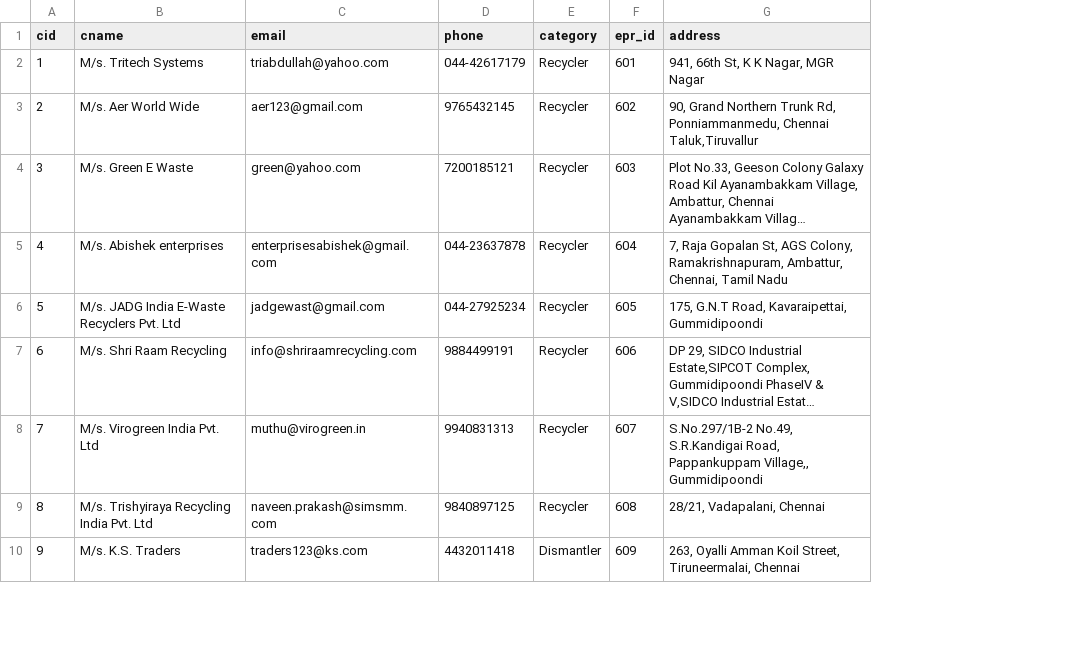
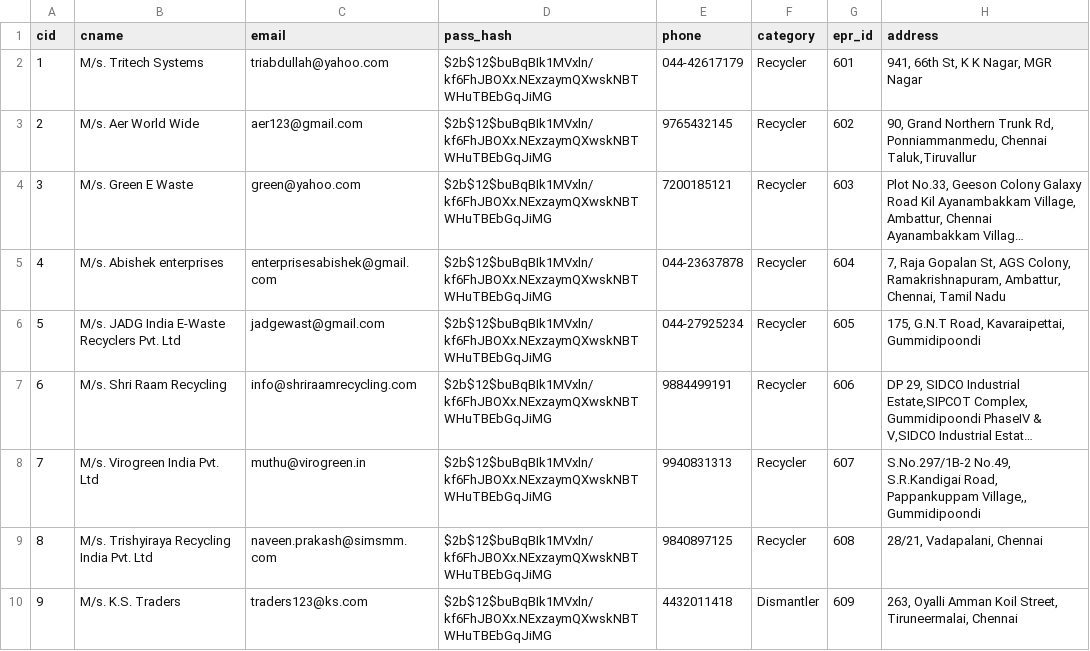
Before and after one commit to Lakshmipriya0404/e-waste-portal, a CSV file: backend/files/TamilNadu_consumers.csv, drawn as a sheet; only a part is shown; long unchanged cells end in …; the diff names each change by its address in the sheet, - before the commit and + after, or states it on an @@ line.

Commit message:
tn1

```diff
--- a/backend/files/TamilNadu_consumers.csv
+++ b/backend/files/TamilNadu_consumers.csv
+column D (pass_hash), rows 2-10: all $2b$12$buBqBIk1MVxln/kf6FhJBOXx.NExzaymQXwskNBTWHuTBEbGqJiMG
```
